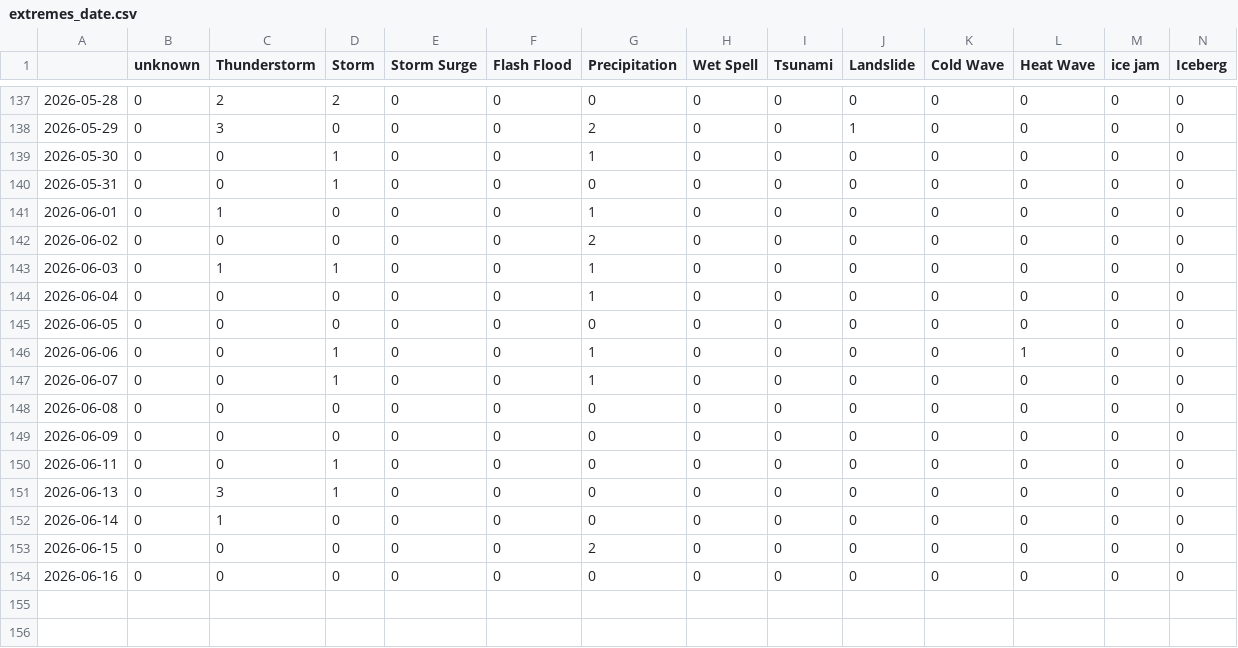
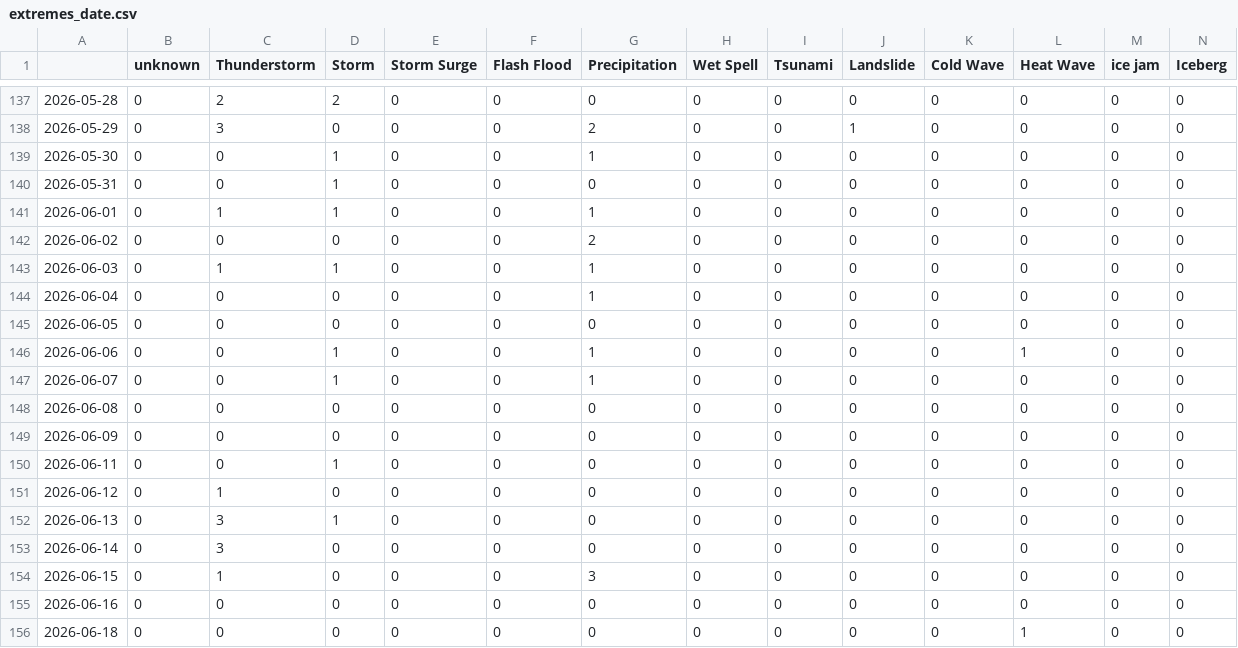
Before and after one commit to hannak555-news/polishExtremes, a CSV file: csv/extremes_date.csv, drawn as a sheet; only a part is shown, gaps mark what is left out; addresses are those after the commit; rows hold the shown columns only; the diff names each change by its address in the sheet, - before the commit and + after, or states it on an @@ line.

```diff
--- a/csv/extremes_date.csv
+++ b/csv/extremes_date.csv
-D141 (Storm): 0
+D141 (Storm): 1
+row 151: 2026-06-12 | 0 | 1 | 0 | 0 | 0 | 0 | 0 | 0 | 0 | 0 | 0 | 0 | 0
-C153 (Thunderstorm): 1
+C153 (Thunderstorm): 3
-C154 (Thunderstorm): 0
+C154 (Thunderstorm): 1
-G154 (Precipitation): 2
+G154 (Precipitation): 3
+row 156: 2026-06-18 | 0 | 0 | 0 | 0 | 0 | 0 | 0 | 0 | 0 | 0 | 1 | 0 | 0
```
Also changed, not shown: csv/feeds_date.csv, 9 other files.
